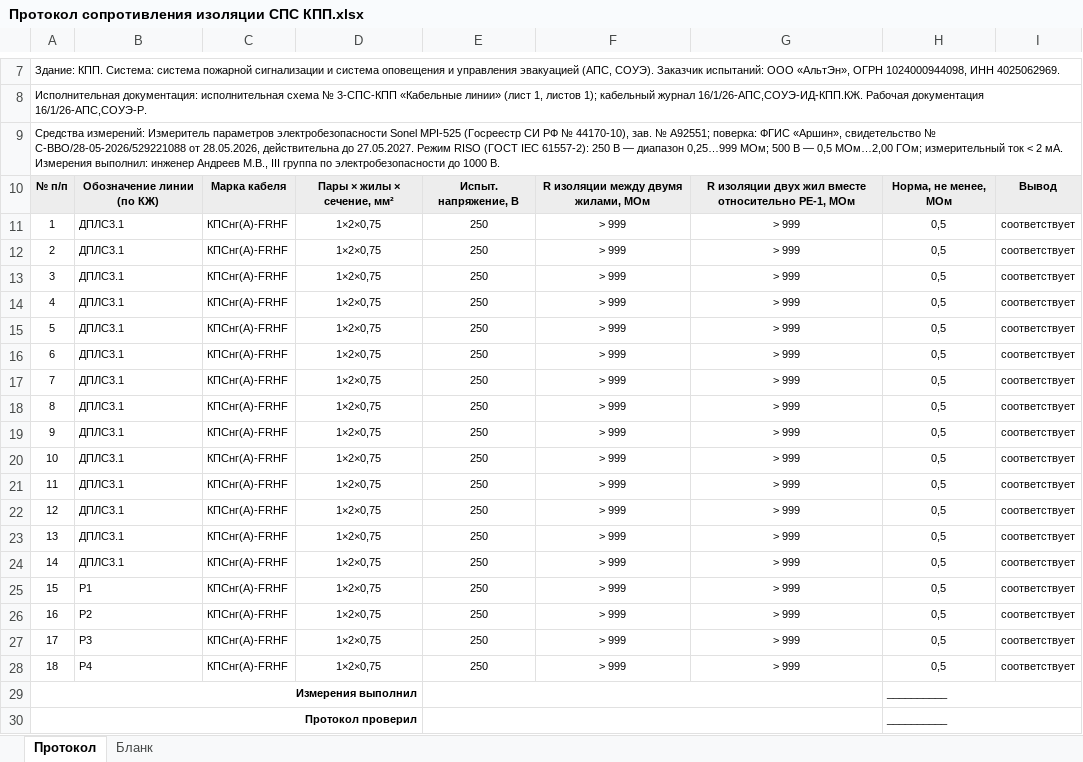
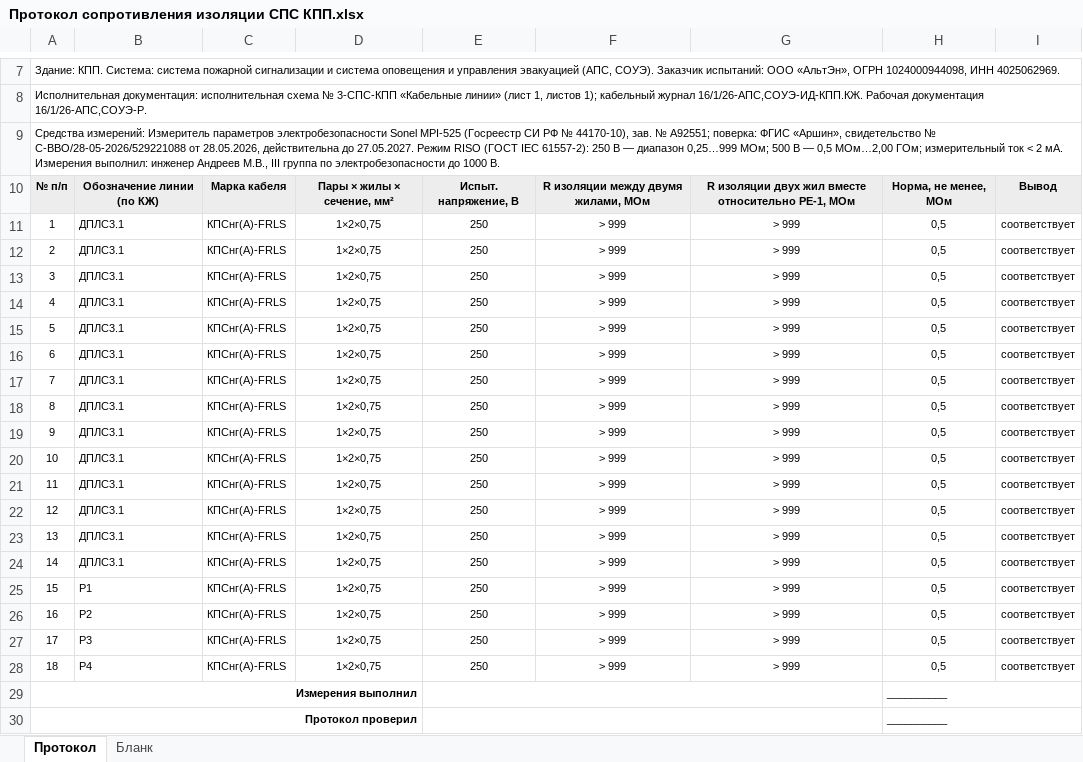
Before and after one commit to emanymedih/11, an Excel workbook: КПП/Том СПС КПП/Протокол сопротивления изоляции СПС КПП.xlsx, sheet Протокол, drawn as a sheet; only a part is shown, gaps mark what is left out; values as stored, in another font and other column widths than the file's, no borders; the diff names each change by its address in the sheet, - before the commit and + after, or states it on an @@ line.

```diff
--- a/КПП/Том СПС КПП/Протокол сопротивления изоляции СПС КПП.xlsx (sheet Протокол)
+++ b/КПП/Том СПС КПП/Протокол сопротивления изоляции СПС КПП.xlsx (sheet Протокол)
-C11:C28: КПСнг(А)-FRHF
+C11:C28: КПСнг(А)-FRLS
```
Also changed, not shown: sheet Бланк, КПП/Том СПС КПП/Журнал входного контроля материалов СПС КПП.xlsx, 6 other files.
